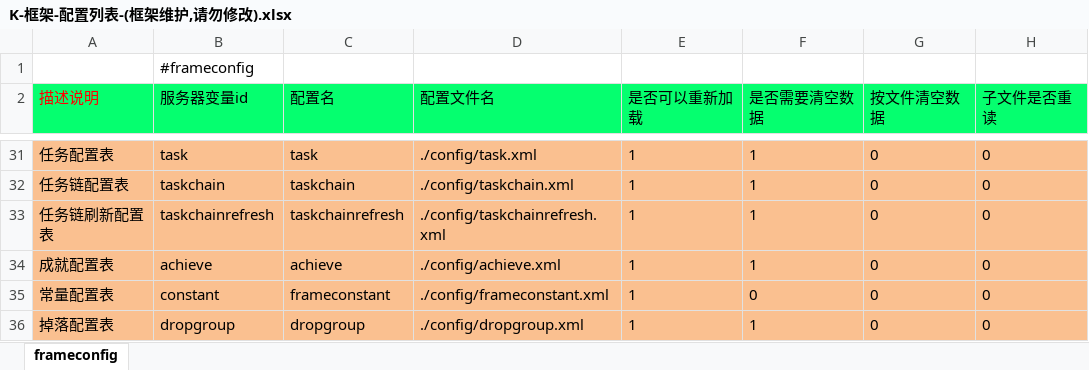
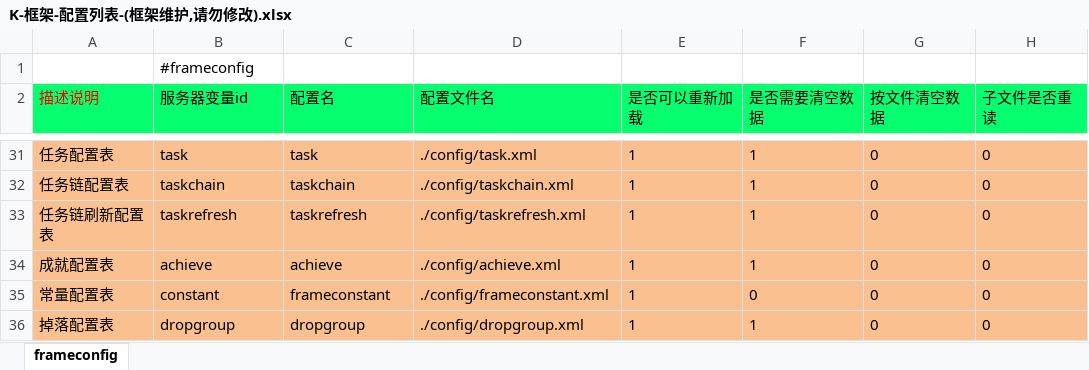
Before and after one commit to lori227/KFrame, an Excel workbook: _resource/excel/K-框架-配置列表-(框架维护,请勿修改).xlsx, sheet frameconfig, drawn as a sheet; only a part is shown, gaps mark what is left out; values as stored, in another font and other column widths than the file's, no borders; the diff names each change by its address in the sheet, - before the commit and + after, or states it on an @@ line.

```diff
--- a/_resource/excel/K-框架-配置列表-(框架维护,请勿修改).xlsx (sheet frameconfig)
+++ b/_resource/excel/K-框架-配置列表-(框架维护,请勿修改).xlsx (sheet frameconfig)
-B33 (服务器变量id): taskchainrefresh
+B33 (服务器变量id): taskrefresh
-C33 (配置名): taskchainrefresh
+C33 (配置名): taskrefresh
-D33 (配置文件名): ./config/taskchainrefresh.xml
+D33 (配置文件名): ./config/taskrefresh.xml
```
Also changed, not shown: _resource/excel/R-任务-任务链刷新-(框架定义,策划填写).xlsx, _resource/excel/R-任务-玩家属性-(框架维护,请勿修改).xlsx, 15 other files.
